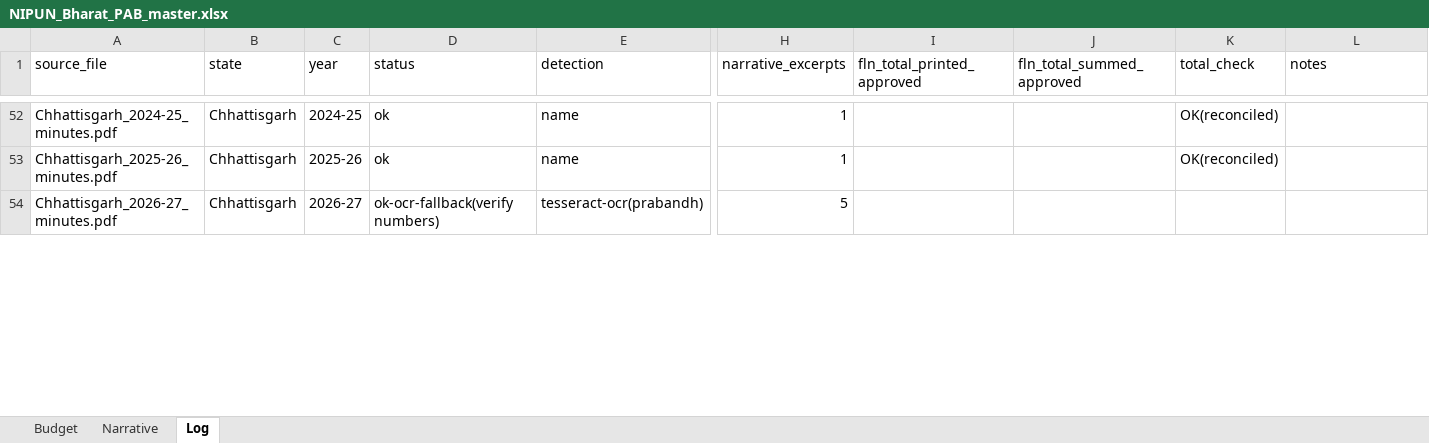
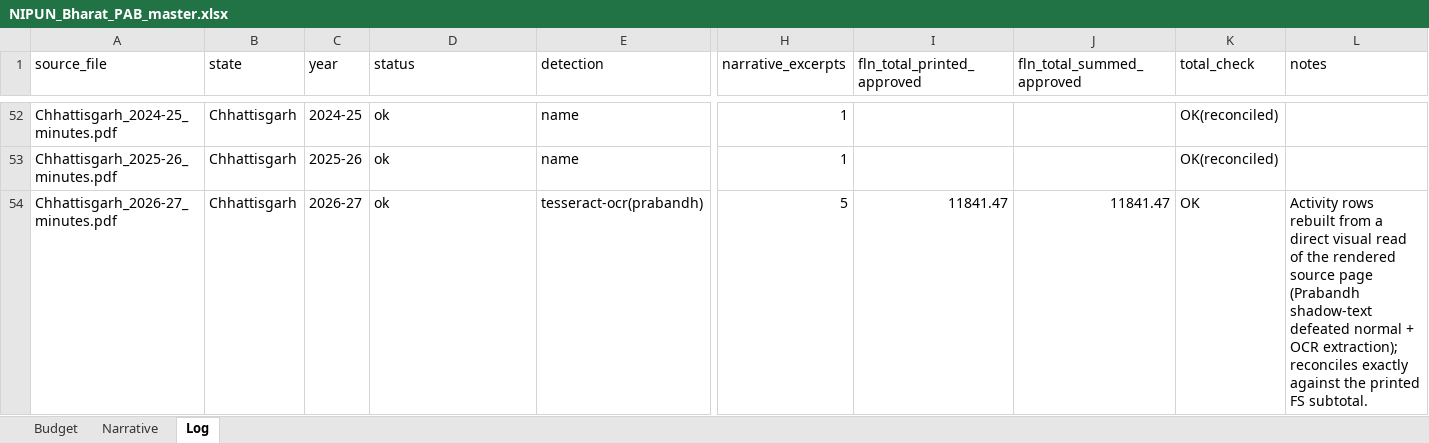
Before and after one commit to gordianknot-legacy/nipun-pab-dashboard, an Excel workbook: NIPUN_Bharat_PAB_master.xlsx, sheet Log, drawn as a sheet; only a part is shown, gaps mark what is left out; values as stored, in another font and other column widths than the file's, no borders; the diff covers the shown part only; the diff names each change by its address in the sheet, - before the commit and + after, or states it on an @@ line.

Commit message:
Rebuild FLN activity-level detail for 33 states via direct visual verification
Their 2026-27 minutes are Prabandh-system PDFs with a shadow/doubled text
layer that defeats both the normal text extractor and Tesseract OCR: numbers
came out reordered, interleaved with OCR noise, or double-counted an
intermediate subtotal as its own activity line. Individual number-reads were
often still correct, but which row they belonged to wasn't.

Rebuilt each state's FLN line items by rendering the actual annexure pages
and transcribing them directly, then verified every state's total reconciles
exactly against its own printed "Subtotal of Foundational Literacy and
Numeracy -FS" line before touching anything. All 33 states check out.

Added a "vision-verified" trust tier alongside the existing phy*unit=fin
arithmetic check, since a hand-verified read against the printed total is a
stronger guarantee than internal arithmetic consistency, and several of
these rows only have the total figure without a matched physical/unit-cost
breakdown.

```diff
--- a/NIPUN_Bharat_PAB_master.xlsx (sheet Log)
+++ b/NIPUN_Bharat_PAB_master.xlsx (sheet Log)
-D54 (status): ok-ocr-fallback(verify numbers)
+D54 (status): ok
-I54 (fln_total_printed_approved): (empty)
+I54 (fln_total_printed_approved): 11841.47
-J54 (fln_total_summed_approved): (empty)
+J54 (fln_total_summed_approved): 11841.47
-K54 (total_check): (empty)
+K54 (total_check): OK
-L54 (notes): (empty)
+L54 (notes): Activity rows rebuilt from a direct visual read of the rendered source page (Prabandh shadow-text defeated normal + OCR extraction); reconciles exactly against the printed FS subtotal.
```
Also changed, not shown: 160 edited cells elsewhere in this sheet, sheet Budget, 1 other file.
